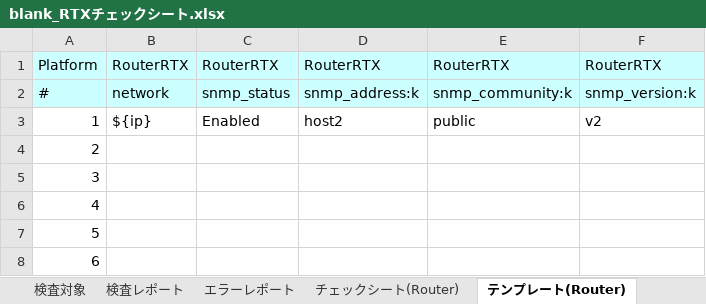
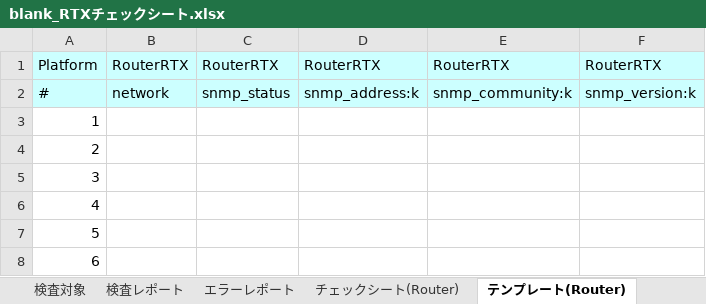
Before and after one commit to frsw3nr/gradle-server-acceptance, an Excel workbook: template/Router/blank_RTXチェックシート.xlsx, sheet テンプレート(Router), drawn as a sheet; only a part is shown; values as stored, in another font and other column widths than the file's, no borders; the diff names each change by its address in the sheet, - before the commit and + after, or states it on an @@ line.

```diff
--- a/template/Router/blank_RTXチェックシート.xlsx (sheet テンプレート(Router))
+++ b/template/Router/blank_RTXチェックシート.xlsx (sheet テンプレート(Router))
-B3: ${ip}
+B3: (empty)
-C3: Enabled
+C3: (empty)
-D3: host2
+D3: (empty)
-E3: public
+E3: (empty)
-F3: v2
+F3: (empty)
```
Also changed, not shown: hidden cells, template/Router/RTXチェックシート.xlsx, 12 other files.
